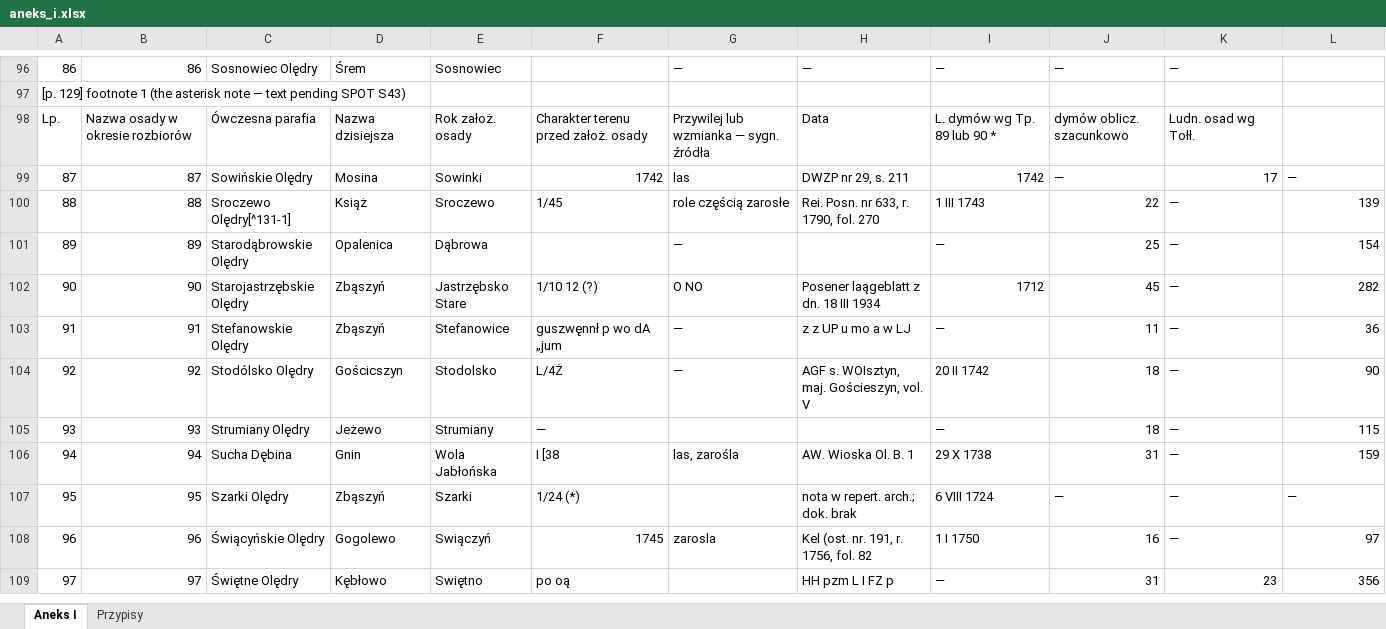
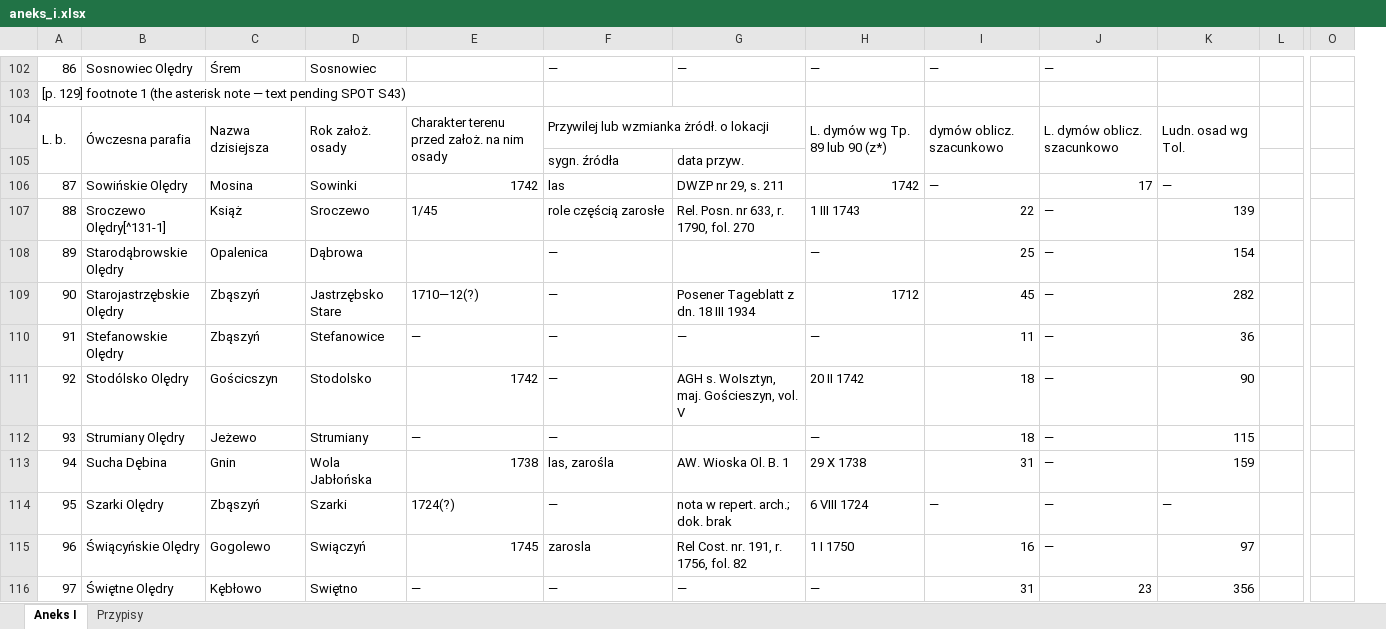
Before and after one commit to takaji10/triebenfeld-letters, an Excel workbook: literature/rusinski1947/aneks_i.xlsx, sheet Aneks I, drawn as a sheet; only a part is shown, gaps mark what is left out; values as stored, in another font and other column widths than the file's, no cell formats; removed rows and columns are numbered as before the commit, all else as after; rows hold the shown columns only; the diff covers the shown part only; the diff names each change by its address in the sheet, - before the commit and + after, or states it on an @@ line.

```diff
--- a/literature/rusinski1947/aneks_i.xlsx (sheet Aneks I)
+++ b/literature/rusinski1947/aneks_i.xlsx (sheet Aneks I)
-column B, rows 96-109: 86 |  | Nazwa osady w okresie rozbiorów | 87 | 88 | 89 | 90 | 91 | 92 | 93 | 94 | 95 | 96 | 97
+column L, empty
+column O, empty
@@ column A renumbered between rows 4 and 326 @@
+A104:A105 merged
+B104:B105 merged
+C104:C105 merged
+D104:D105 merged
-E104: Charakter terenu przed założ. osady
+E104: Charakter terenu przed założ. na nim osady
+E104:E105 merged
-F104: Przywilej lub wzmianka — sygn. źródła
+F104: Przywilej lub wzmianka żródł. o lokacji
+F104:G104 merged
-G104: Data
+G104: (empty)
-H104: L. dymów wg Tp. 89 lub 90 *
+H104: L. dymów wg Tp. 89 lub 90 (z*)
+H104:H105 merged
+I104:I105 merged
-J104: Ludn. osad wg Tołł.
+J104: L. dymów oblicz. szacunkowo
+J104:J105 merged
-K104: (empty)
+K104: Ludn. osad wg Tol.
+K104:K105 merged
+row 105:  |  |  |  |  | sygn. źródła | data przyw.
-G107: Rei. Posn. nr 633, r. 1790, fol. 270
+G107: Rel. Posn. nr 633, r. 1790, fol. 270
-E109: 1/10 12 (?)
+E109: 1710—12(?)
-F109: O NO
+F109: —
-G109: Posener laągeblatt z dn. 18 III 1934
+G109: Posener Tageblatt z dn. 18 III 1934
-E110: guszwęnnł p wo dA „jum
+E110: —
-G110: z z UP u mo a w LJ
+G110: —
-E111: L/4Ż
+E111: 1742
-G111: AGF s. WOIsztyn, maj. Gościeszyn, vol. V
+G111: AGH s. WoIsztyn, maj. Gościeszyn, vol. V
-F112: (empty)
+F112: —
-E113: I [38
+E113: 1738
-E114: 1/24 (*)
+E114: 1724(?)
-F114: (empty)
+F114: —
-G115: Kel (ost. nr. 191, r. 1756, fol. 82
+G115: Rel Cost. nr. 191, r. 1756, fol. 82
-E116: po oą
+E116: —
-F116: (empty)
+F116: —
-G116: HH pzm L I FZ p
+G116: —
```
Also changed, not shown: 21 added rows, 1 removed row, 2 added columns, 215 edited cells and merged cells elsewhere in this sheet, cell formats, 6 other files.
